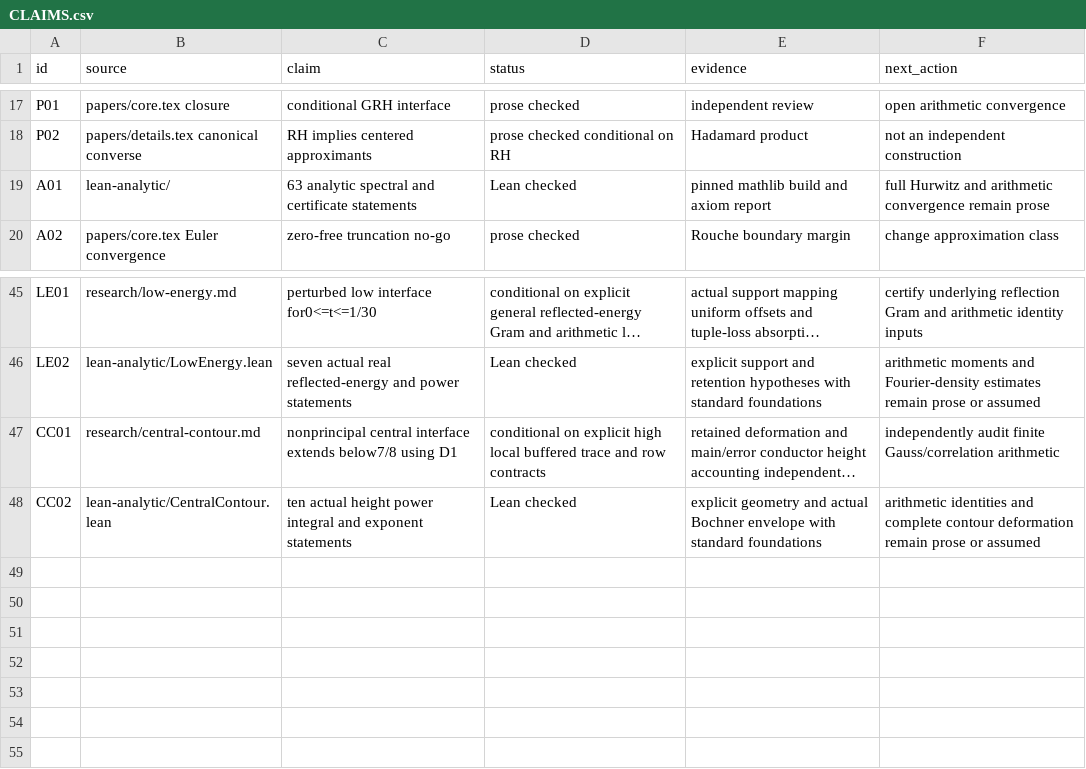
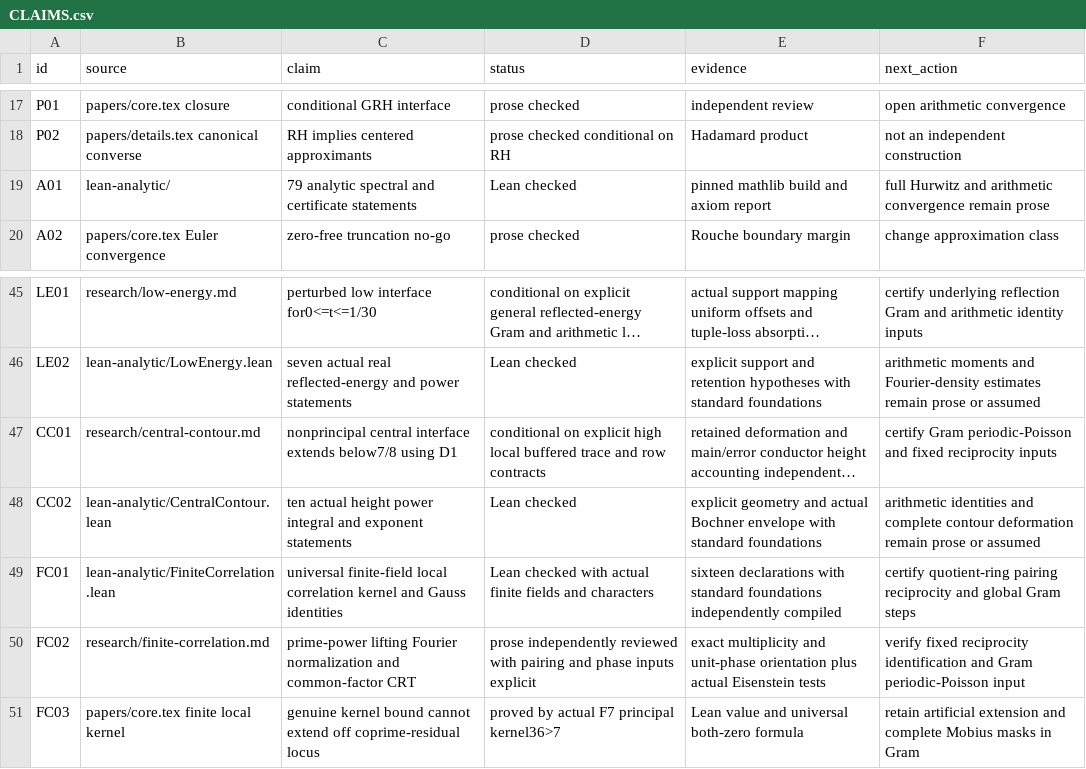
Before and after one commit to amelie-iska/GRH-research, a CSV file: planning/CLAIMS.csv, drawn as a sheet; only a part is shown, gaps mark what is left out; long unchanged cells end in …; the diff names each change by its address in the sheet, - before the commit and + after, or states it on an @@ line.

Commit message:
research: verify finite-field Gauss and zero-preserving correlation arithmetic

```diff
--- a/planning/CLAIMS.csv
+++ b/planning/CLAIMS.csv
-C19 (claim): 63 analytic spectral…
+C19 (claim): 79 analytic spectral…
-F47 (next_action): independently audit finite Gauss/correlation arithmetic
+F47 (next_action): certify Gram periodic-Poisson and fixed reciprocity inputs
+row 49: FC01 | lean-analytic/FiniteCorrelation.lean | universal finite-field local correlation kernel and Gauss identities | Lean checked with actual finite fields and characters | sixteen declarations with standard foundations independently compiled | certify quotient-ring pairing reciprocity and global Gram steps
+row 50: FC02 | research/finite-correlation.md | prime-power lifting Fourier normalization and common-factor CRT | prose independently reviewed with pairing and phase inputs explicit | exact multiplicity and unit-phase orientation plus actual Eisenstein tests | verify fixed reciprocity identification and Gram periodic-Poisson input
+row 51: FC03 | papers/core.tex finite local kernel | genuine kernel bound cannot extend off coprime-residual locus | proved by actual F7 principal kernel36>7 | Lean value and universal both-zero formula | retain artificial extension and complete Mobius masks in Gram
```
Also changed, not shown: 29 other files.
